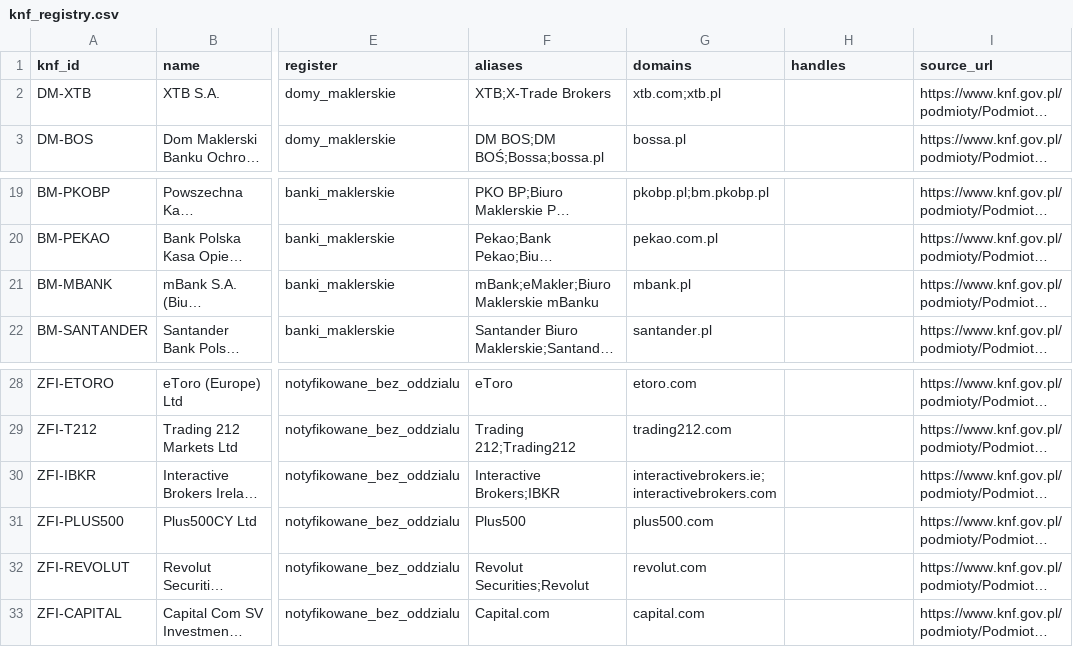
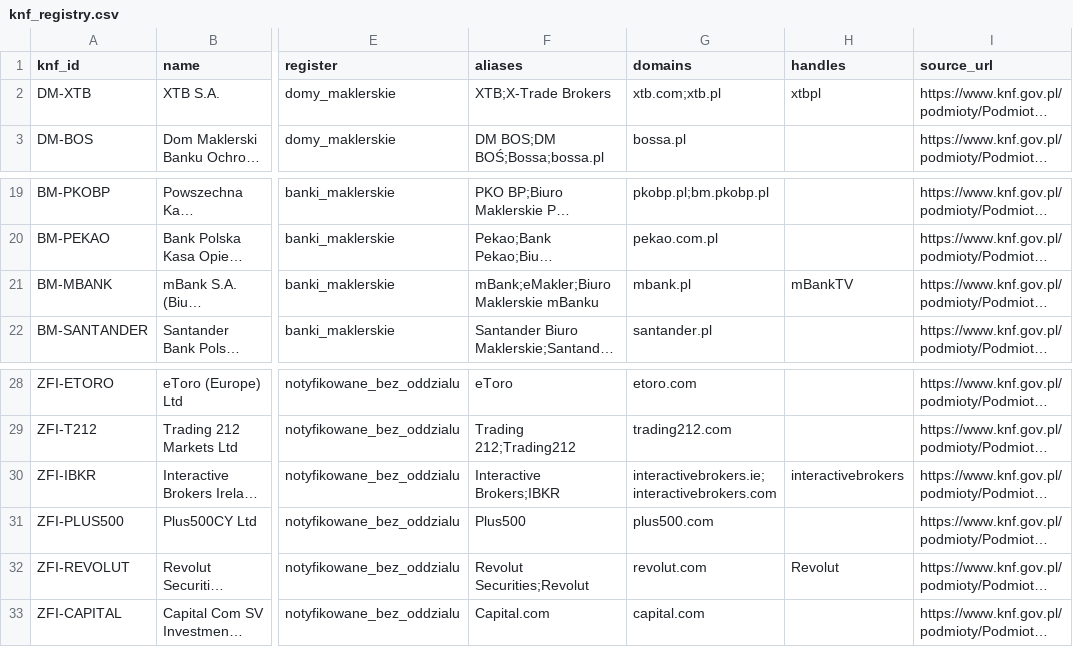
Before and after one commit to Sp1itter/BezHaczyka, a CSV file: services/casedb/casedb/data/knf_registry.csv, drawn as a sheet; only a part is shown, gaps mark what is left out; long unchanged cells end in …; the diff names each change by its address in the sheet, - before the commit and + after, or states it on an @@ line.

```diff
--- a/services/casedb/casedb/data/knf_registry.csv
+++ b/services/casedb/casedb/data/knf_registry.csv
-H2 (handles): (empty)
+H2 (handles): xtbpl
-H21 (handles): (empty)
+H21 (handles): mBankTV
-H30 (handles): (empty)
+H30 (handles): interactivebrokers
-H32 (handles): (empty)
+H32 (handles): Revolut
```
Also changed, not shown: 5 other files.
